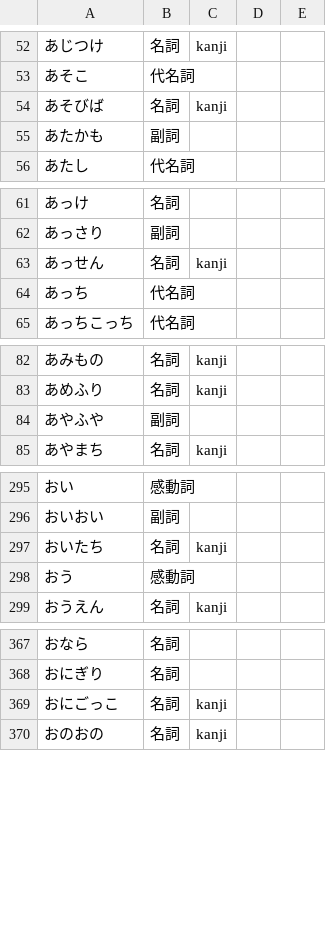
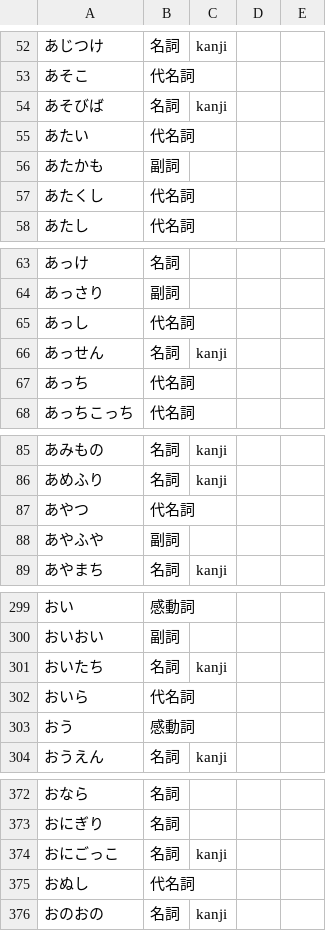
Before and after one commit to 0xzerolight/anki_miner, a TSV file: anki_miner/resources/kana_words/ja.tsv, drawn as a sheet; only a part is shown, gaps mark what is left out; the diff covers the shown part only.

```diff
--- a/anki_miner/resources/kana_words/ja.tsv
+++ b/anki_miner/resources/kana_words/ja.tsv
@@ -54,3 +54,5 @@
 あそびば	名詞	kanji
+あたい	代名詞
 あたかも	副詞
+あたくし	代名詞
 あたし	代名詞
@@ -62,2 +64,3 @@
 あっさり	副詞
+あっし	代名詞
 あっせん	名詞	kanji
@@ -83,2 +86,3 @@
 あめふり	名詞	kanji
+あやつ	代名詞
 あやふや	副詞
@@ -297,2 +301,3 @@
 おいたち	名詞	kanji
+おいら	代名詞
 おう	感動詞
@@ -369,2 +374,3 @@
 おにごっこ	名詞	kanji
+おぬし	代名詞
 おのおの	名詞	kanji
```
Also changed, not shown: 6 added rows elsewhere in this file, 4 other files.
